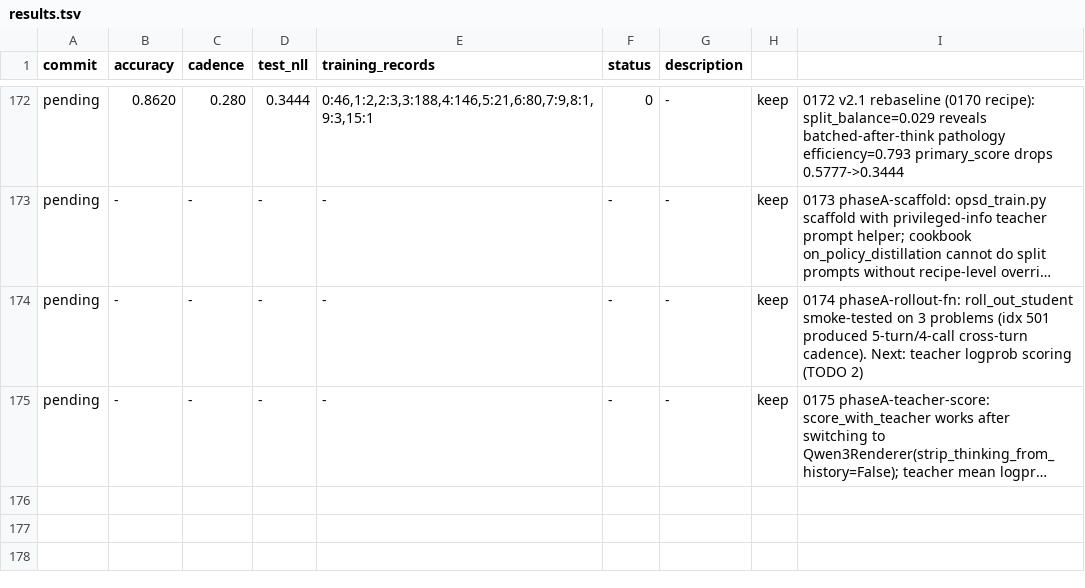
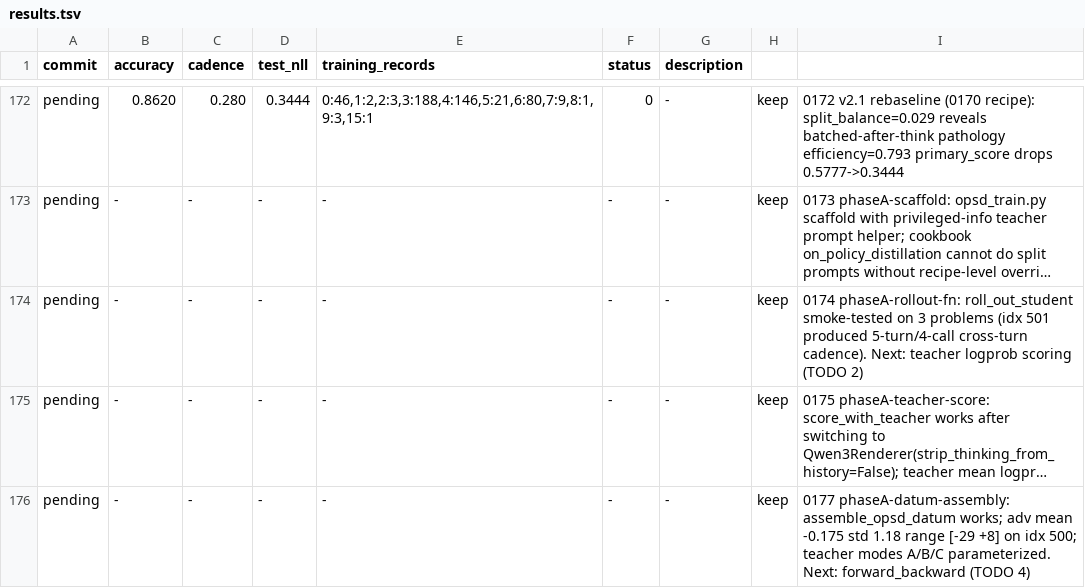
Before and after one commit to dphuang2/tinker-cookbook, a TSV file: tinker_cookbook/recipes/interview/results.tsv, drawn as a sheet; only a part is shown, gaps mark what is left out; long unchanged cells end in …; the diff names each change by its address in the sheet, - before the commit and + after, or states it on an @@ line.

Commit message:
0177 phaseA-datum-assembly: keep: assemble_opsd_datum verified end-to-end

```diff
--- a/tinker_cookbook/recipes/interview/results.tsv
+++ b/tinker_cookbook/recipes/interview/results.tsv
+row 176: pending | - | - | - | - | - | - | keep | 0177 phaseA-datum-assembly: assemble_opsd_datum works; adv mean -0.175 std 1.18 range [-29 +8] on idx 500; teacher modes A/B/C parameterized. Next: forward_backward (TODO 4)
```
Also changed, not shown: 10 other files.
